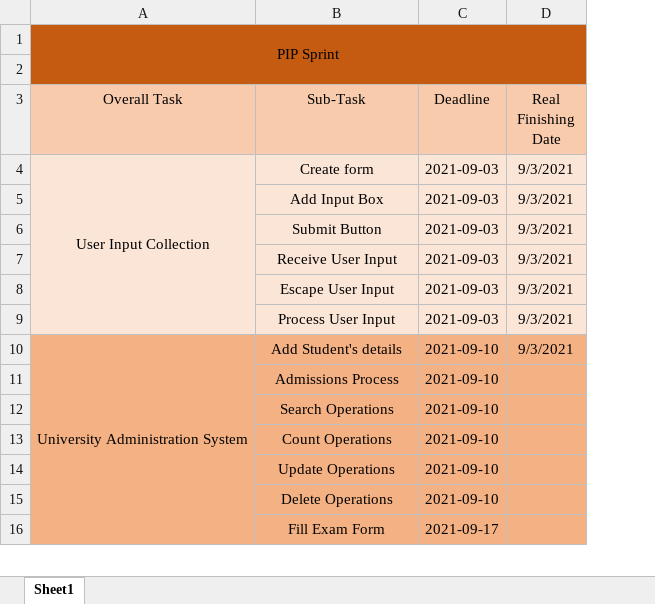
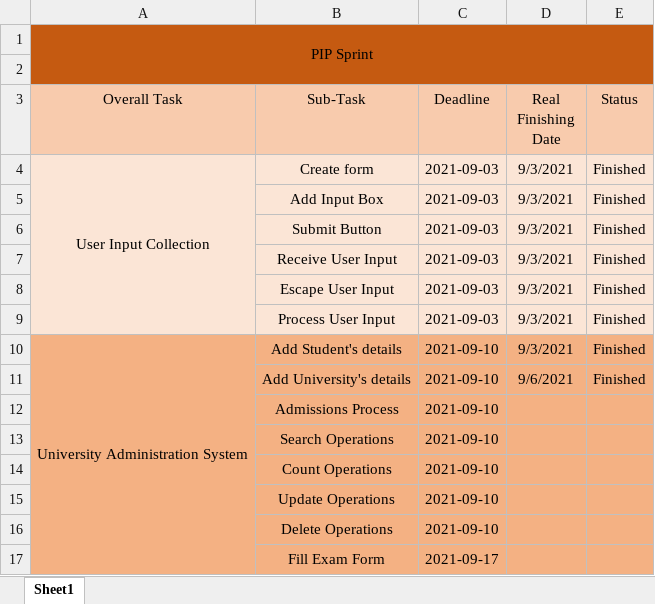
Before and after one commit to RaulMurgaPSL/PIP-University-Administration-System, an Excel workbook: PIP-Backlog.xlsx, sheet Sheet1, drawn as a sheet; only a part is shown; values as stored, in another font and other column widths than the file's, no borders; conditional formats not drawn; the diff names each change by its address in the sheet, - before the commit and + after, or states it on an @@ line.

Commit message:
Excel Backlog

```diff
--- a/PIP-Backlog.xlsx (sheet Sheet1)
+++ b/PIP-Backlog.xlsx (sheet Sheet1)
+column E (Status), rows 4-10: all Finished
+row 11:  | Add University's details | 2021-09-10 | 9/6/2021 | Finished
```
